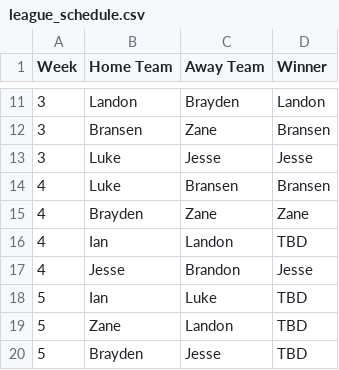
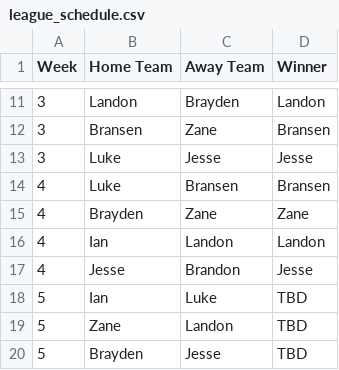
Before and after one commit to Fwiy27/8Man, a CSV file: data/schedules/league_schedule.csv, drawn as a sheet; only a part is shown, gaps mark what is left out.

Commit message:
Updated data

```diff
--- a/data/schedules/league_schedule.csv
+++ b/data/schedules/league_schedule.csv
@@ -15,3 +15,3 @@ Week,Home Team,Away Team,Winner
 4,Brayden,Zane,Zane
-4,Ian,Landon,TBD
+4,Ian,Landon,Landon
 4,Jesse,Brandon,Jesse
```
Also changed, not shown: 4 other files.
